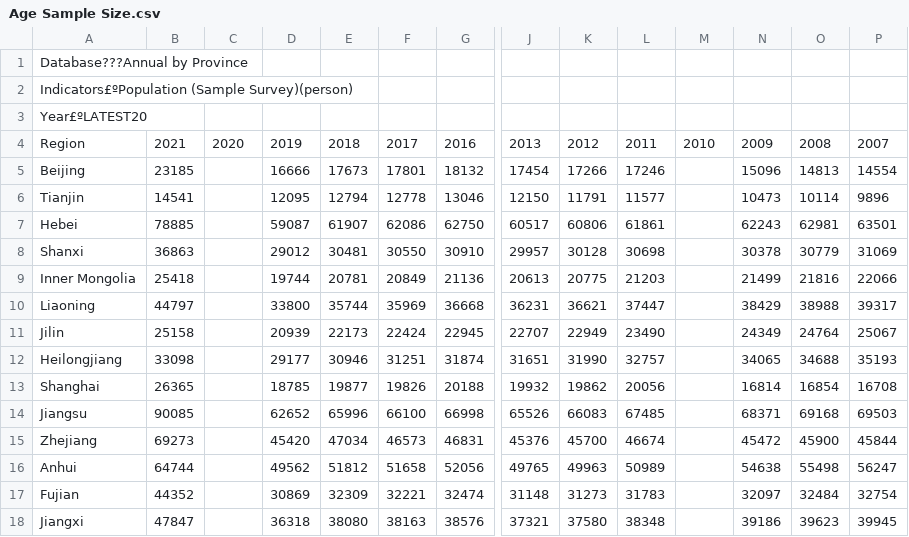
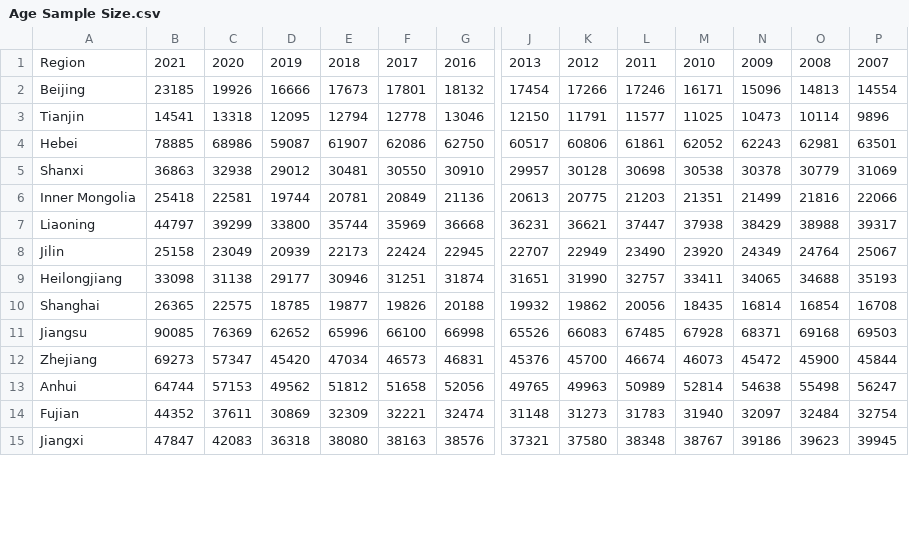
Before and after one commit to fab-bla/Air_Pollution, a CSV file: Data/China_Sourced/csv/Survey data AGE/Age Sample Size.csv, drawn as a sheet; only a part is shown, gaps mark what is left out; removed rows and columns are numbered as before the commit, all else as after; rows hold the shown columns only; the diff covers the shown part only; the diff names each change by its address in the sheet, - before the commit and + after, or states it on an @@ line.

```diff
--- a/Data/China_Sourced/csv/Survey data AGE/Age Sample Size.csv
+++ b/Data/China_Sourced/csv/Survey data AGE/Age Sample Size.csv
-row 1: Database???Annual by Province
-row 2: Indicators£ºPopulation (Sample Survey)(person)
-row 3: Year£ºLATEST20
-C2: (empty)
+C2: 19926
-M2: (empty)
+M2: 16171
-C3: (empty)
+C3: 13318
-M3: (empty)
+M3: 11025
-C4: (empty)
+C4: 68986
-M4: (empty)
+M4: 62052
-C5: (empty)
+C5: 32938
-M5: (empty)
+M5: 30538
-C6: (empty)
+C6: 22581
-M6: (empty)
+M6: 21351
-C7: (empty)
+C7: 39299
-M7: (empty)
+M7: 37938
-C8: (empty)
+C8: 23049
-M8: (empty)
+M8: 23920
-C9: (empty)
+C9: 31138
-M9: (empty)
+M9: 33411
-C10: (empty)
+C10: 22575
-M10: (empty)
+M10: 18435
-C11: (empty)
+C11: 76369
-M11: (empty)
+M11: 67928
-C12: (empty)
+C12: 57347
-M12: (empty)
+M12: 46073
-C13: (empty)
+C13: 57153
-M13: (empty)
+M13: 52814
-C14: (empty)
+C14: 37611
-M14: (empty)
+M14: 31940
-C15: (empty)
+C15: 42083
-M15: (empty)
+M15: 38767
```
Also changed, not shown: 2 removed rows and 34 edited cells elsewhere in this file, Data/China_Sourced/csv/Survey data AGE/Sample population of age 0-14.csv, Data/China_Sourced/csv/Survey data AGE/Sample population of age 15-65.csv, 5 other files.
